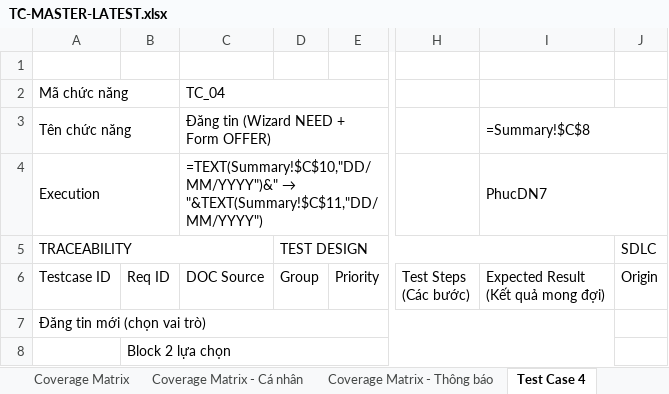
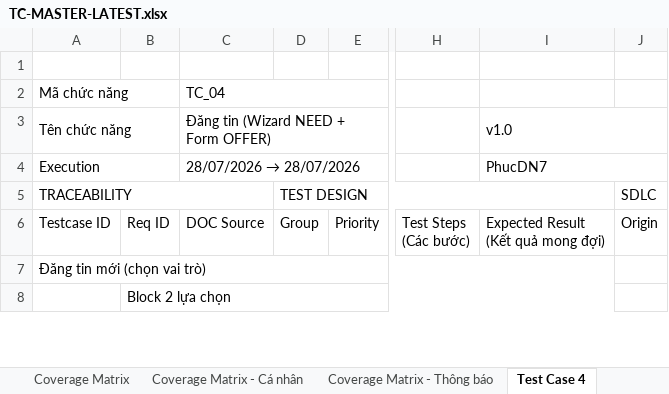
Before and after one commit to giangdc/FoxEco2, an Excel workbook: 03_test-cases/TC-MASTER-LATEST.xlsx, sheet Test Case 4, drawn as a sheet; only a part is shown, gaps mark what is left out; values as stored, in another font and other column widths than the file's, no cell formats; formulas without a stored value are shown as written; the diff covers the shown part only; the diff names each change by its address in the sheet, - before the commit and + after, or states it on an @@ line.

```diff
--- a/03_test-cases/TC-MASTER-LATEST.xlsx (sheet Test Case 4)
+++ b/03_test-cases/TC-MASTER-LATEST.xlsx (sheet Test Case 4)
-I3: =Summary!$C$8
+I3: v1.0
@@ C4: =TEXT(Summary!$C$10,"DD/MM/YYYY")&" → "&TEXT(Summary!$C$11,"DD/MM/YYYY") → 28/07/2026 → 28/07/2026 @@
```
Also changed, not shown: 13 added rows, 6 removed rows and 393 edited cells elsewhere in this sheet, sheet Dashboard, sheet Test Case 3, sheet Report Test, sheet Bug Data, sheet RTM, sheet Summary, 6 more sheets, cell formats, charts or pictures, 03_test-cases/v1.0/ISC_FoxEco_v1.0_TC_v1_R1.xlsx, 03_test-cases/v1.0/TC-MASTER-v1.0.xlsx, 26 other files.
